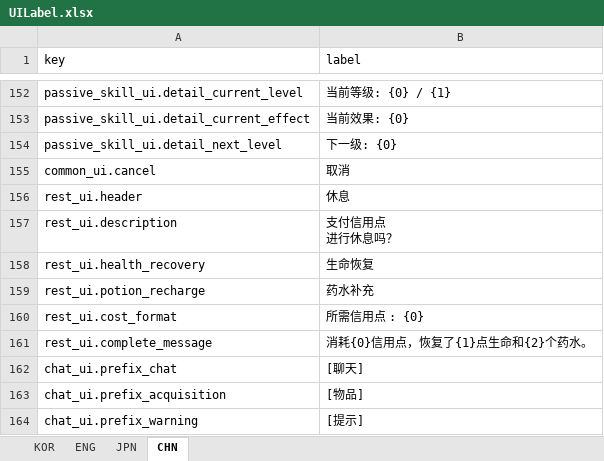
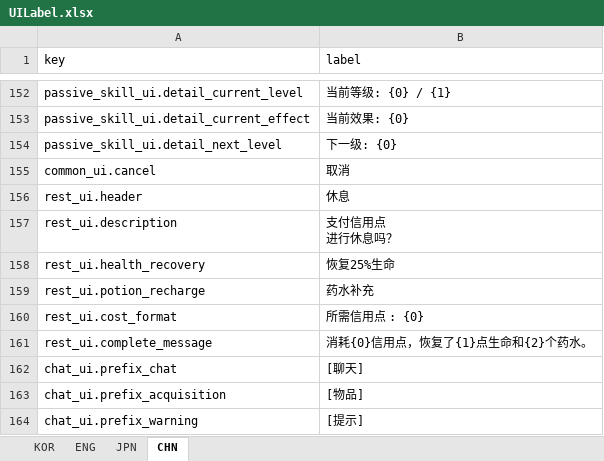
Before and after one commit to jolab4723/Project2, an Excel workbook: Assets/Resources/DataFiles/UIData/1. ExcelFile/UILabel.xlsx, sheet CHN, drawn as a sheet; only a part is shown, gaps mark what is left out; values as stored, in another font and other column widths than the file's, no borders; the diff names each change by its address in the sheet, - before the commit and + after, or states it on an @@ line.

```diff
--- a/Assets/Resources/DataFiles/UIData/1. ExcelFile/UILabel.xlsx (sheet CHN)
+++ b/Assets/Resources/DataFiles/UIData/1. ExcelFile/UILabel.xlsx (sheet CHN)
-B158 (label): 生命恢复
+B158 (label): 恢复25%生命
```
Also changed, not shown: sheet ENG, sheet KOR, sheet JPN, Assets/Resources/DataFiles/RestData/1. ExcelFile/RestData.xlsx, 10 other files.
